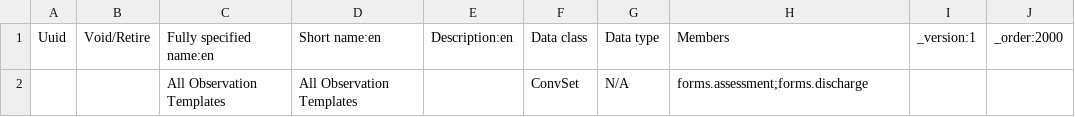
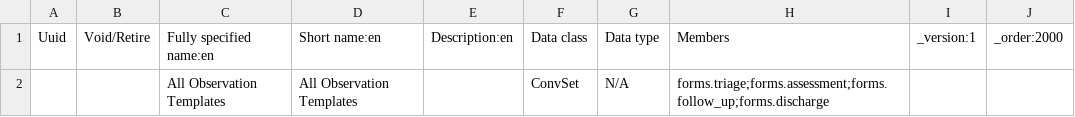
Before and after one commit to Belal-Noory/kunduz-wcc-bahmni-config, a CSV file: openmrs-module-initializer/configuration/concepts/activate_forms.csv, drawn as a sheet.

```diff
--- a/openmrs-module-initializer/configuration/concepts/activate_forms.csv
+++ b/openmrs-module-initializer/configuration/concepts/activate_forms.csv
@@ -1,2 +1,2 @@
 Uuid,Void/Retire,Fully specified name:en,Short name:en,Description:en,Data class,Data type,Members,_version:1,_order:2000
-,,All Observation Templates,All Observation Templates,,ConvSet,N/A,forms.assessment;forms.discharge,,
+,,All Observation Templates,All Observation Templates,,ConvSet,N/A,forms.triage;forms.assessment;forms.follow_up;forms.discharge,,
```
Also changed, not shown: openmrs-module-initializer/configuration/concepts/discharge.csv, 5 other files.
